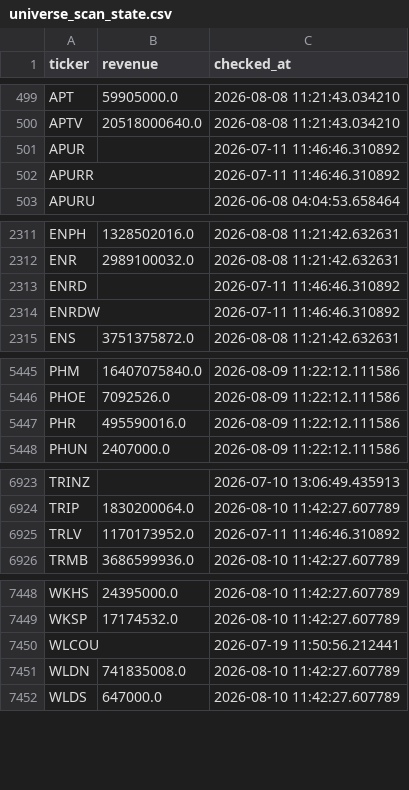
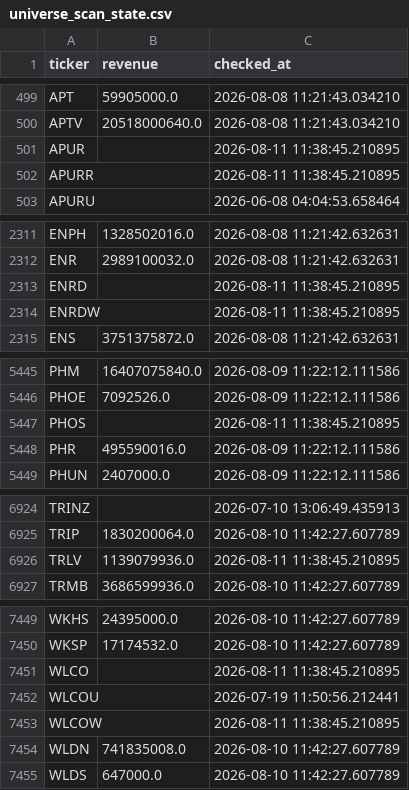
Before and after one commit to Amit33-design/Amit33-network-design, a CSV file: screener/universe_scan_state.csv, drawn as a sheet; only a part is shown, gaps mark what is left out; the diff covers the shown part only.

```diff
--- a/screener/universe_scan_state.csv
+++ b/screener/universe_scan_state.csv
@@ -500,4 +500,4 @@ APT,59905000.0,2026-08-08 11:21:43.034210
 APTV,20518000640.0,2026-08-08 11:21:43.034210
-APUR,,2026-07-11 11:46:46.310892
-APURR,,2026-07-11 11:46:46.310892
+APUR,,2026-08-11 11:38:45.210895
+APURR,,2026-08-11 11:38:45.210895
 APURU,,2026-06-08 04:04:53.658464
@@ -2312,4 +2312,4 @@ ENPH,1328502016.0,2026-08-08 11:21:42.632631
 ENR,2989100032.0,2026-08-08 11:21:42.632631
-ENRD,,2026-07-11 11:46:46.310892
-ENRDW,,2026-07-11 11:46:46.310892
+ENRD,,2026-08-11 11:38:45.210895
+ENRDW,,2026-08-11 11:38:45.210895
 ENS,3751375872.0,2026-08-08 11:21:42.632631
@@ -5446,2 +5446,3 @@ PHM,16407075840.0,2026-08-09 11:22:12.111586
 PHOE,7092526.0,2026-08-09 11:22:12.111586
+PHOS,,2026-08-11 11:38:45.210895
 PHR,495590016.0,2026-08-09 11:22:12.111586
@@ -6924,3 +6925,3 @@ TRINZ,,2026-07-10 13:06:49.435913
 TRIP,1830200064.0,2026-08-10 11:42:27.607789
-TRLV,1170173952.0,2026-07-11 11:46:46.310892
+TRLV,1139079936.0,2026-08-11 11:38:45.210895
 TRMB,3686599936.0,2026-08-10 11:42:27.607789
@@ -7449,3 +7450,5 @@ WKHS,24395000.0,2026-08-10 11:42:27.607789
 WKSP,17174532.0,2026-08-10 11:42:27.607789
+WLCO,,2026-08-11 11:38:45.210895
 WLCOU,,2026-07-19 11:50:56.212441
+WLCOW,,2026-08-11 11:38:45.210895
 WLDN,741835008.0,2026-08-10 11:42:27.607789
```
Also changed, not shown: 4 edited cells elsewhere in this file, screener/universe_1b_revenue.csv.
